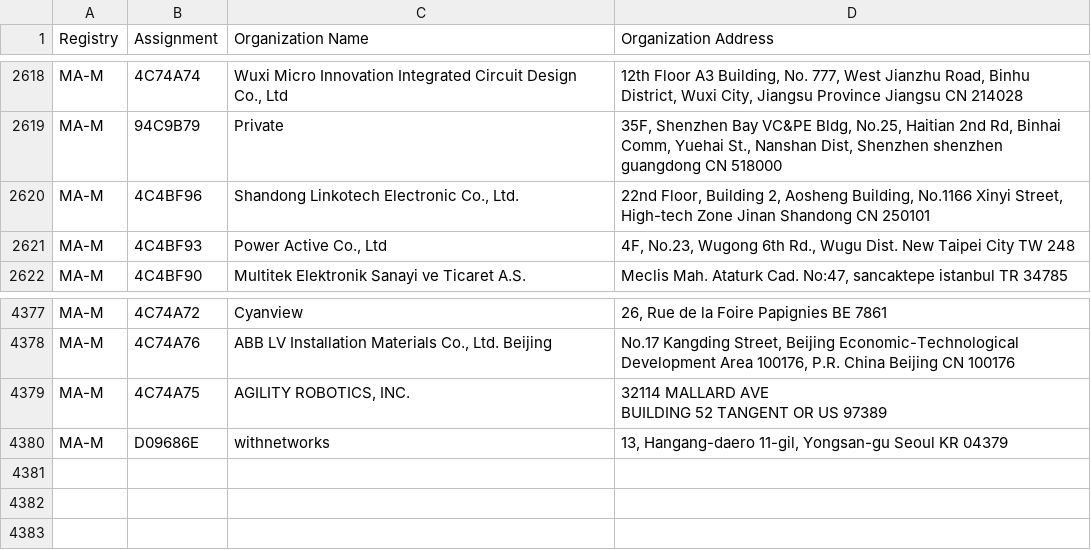
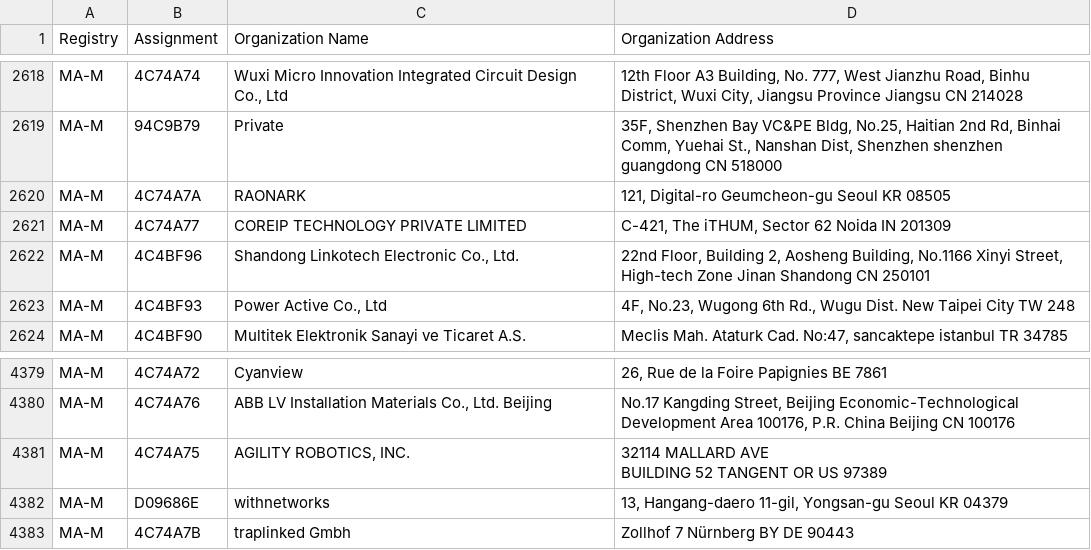
Before and after one commit to 955a0/MACAddress, a CSV file: mam.csv, drawn as a sheet; only a part is shown, gaps mark what is left out.

```diff
--- a/mam.csv
+++ b/mam.csv
@@ -2631,2 +2631,4 @@ MA-M,4C74A74,"Wuxi Micro Innovation Integrated Circuit Design Co., Ltd","12th Fl
 MA-M,94C9B79,Private,"35F, Shenzhen Bay VC&PE Bldg, No.25, Haitian 2nd Rd, Binhai  Comm, Yuehai St., Nanshan Dist, Shenzhen shenzhen guangdong CN 518000 "
+MA-M,4C74A7A,RAONARK,"121, Digital-ro Geumcheon-gu Seoul KR 08505 "
+MA-M,4C74A77,COREIP TECHNOLOGY PRIVATE LIMITED,"C-421, The iTHUM, Sector 62 Noida  IN 201309 "
 MA-M,4C4BF96,"Shandong Linkotech Electronic Co., Ltd.","22nd Floor, Building 2, Aosheng Building, No.1166 Xinyi Street, High-tech Zone Jinan Shandong CN 250101 "
@@ -4402 +4404,2 @@ BUILDING 52 TANGENT OR US 97389 "
 MA-M,D09686E,withnetworks,"13, Hangang-daero 11-gil, Yongsan-gu Seoul  KR 04379 "
+MA-M,4C74A7B,traplinked Gmbh,Zollhof 7 Nürnberg BY DE 90443
```
Also changed, not shown: oui36.csv, 1 other file.
